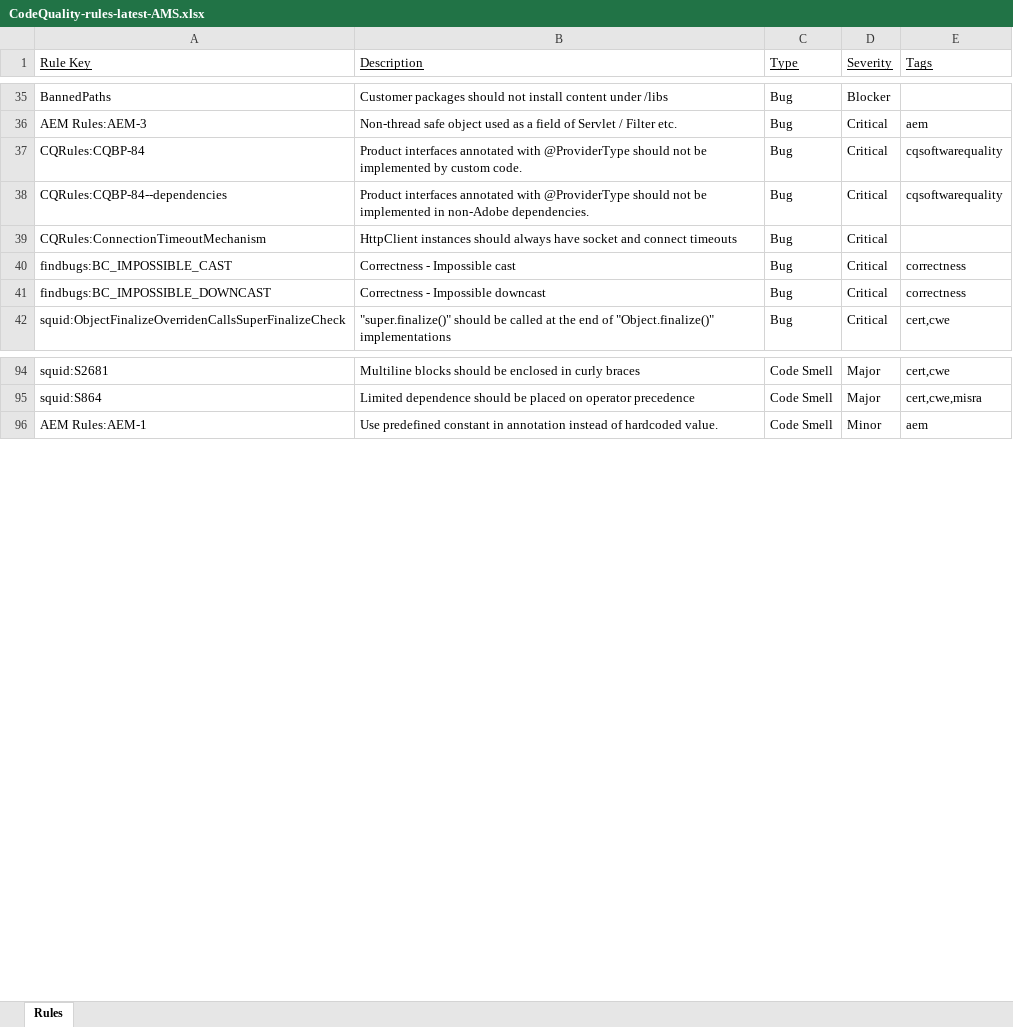
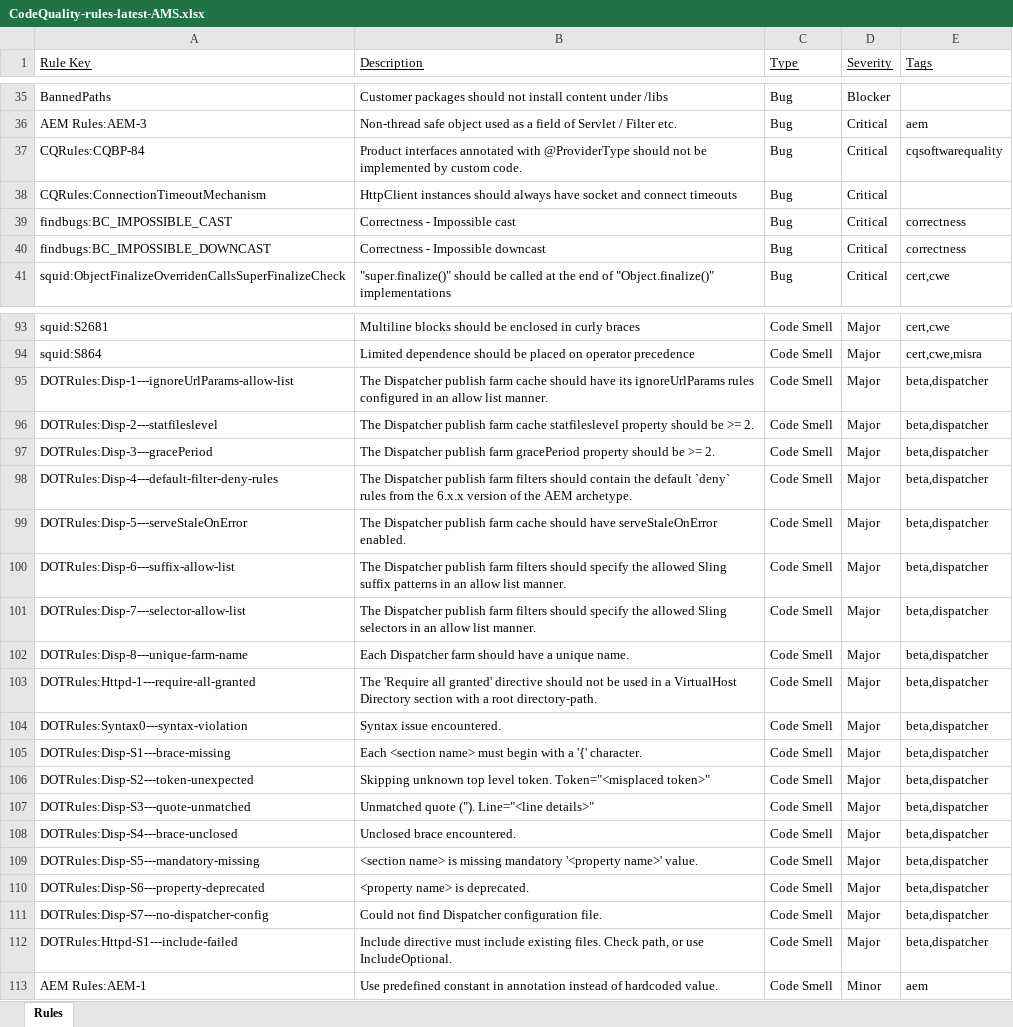
Before and after one commit to isabella232/experience-manager-cloud-manager.zh-Hant, an Excel workbook: help/using/assets/CodeQuality-rules-latest-AMS.xlsx, sheet Rules, drawn as a sheet; only a part is shown, gaps mark what is left out; values as stored, in another font and other column widths than the file's, no borders; removed rows and columns are numbered as before the commit, all else as after; the diff names each change by its address in the sheet, - before the commit and + after, or states it on an @@ line.

Commit message:
Updating Old File for core commit 054f1d748c2d04cf17ed561d98a5746c15340109

```diff
--- a/help/using/assets/CodeQuality-rules-latest-AMS.xlsx (sheet Rules)
+++ b/help/using/assets/CodeQuality-rules-latest-AMS.xlsx (sheet Rules)
-row 38: CQRules:CQBP-84--dependencies | Product interfaces annotated with @ProviderType should not be implemented in non-Adobe dependencies. | Bug | Critical | cqsoftwarequality
+row 95: DOTRules:Disp-1---ignoreUrlParams-allow-list | The Dispatcher publish farm cache should have its ignoreUrlParams rules configured in an allow list manner. | Code Smell | Major | beta,dispatcher
+row 96: DOTRules:Disp-2---statfileslevel | The Dispatcher publish farm cache statfileslevel property should be >= 2. | Code Smell | Major | beta,dispatcher
+row 97: DOTRules:Disp-3---gracePeriod | The Dispatcher publish farm gracePeriod property should be >= 2. | Code Smell | Major | beta,dispatcher
+row 98: DOTRules:Disp-4---default-filter-deny-rules | The Dispatcher publish farm filters should contain the default `deny` rules from the 6.x.x version of the AEM archetype. | Code Smell | Major | beta,dispatcher
+row 99: DOTRules:Disp-5---serveStaleOnError | The Dispatcher publish farm cache should have serveStaleOnError enabled. | Code Smell | Major | beta,dispatcher
+row 100: DOTRules:Disp-6---suffix-allow-list | The Dispatcher publish farm filters should specify the allowed Sling suffix patterns in an allow list manner. | Code Smell | Major | beta,dispatcher
+row 101: DOTRules:Disp-7---selector-allow-list | The Dispatcher publish farm filters should specify the allowed Sling selectors in an allow list manner. | Code Smell | Major | beta,dispatcher
+row 102: DOTRules:Disp-8---unique-farm-name | Each Dispatcher farm should have a unique name. | Code Smell | Major | beta,dispatcher
+row 103: DOTRules:Httpd-1---require-all-granted | The 'Require all granted' directive should not be used in a VirtualHost Directory section with a root directory-path. | Code Smell | Major | beta,dispatcher
+row 104: DOTRules:Syntax0---syntax-violation | Syntax issue encountered. | Code Smell | Major | beta,dispatcher
+row 105: DOTRules:Disp-S1---brace-missing | Each <section name> must begin with a '{' character. | Code Smell | Major | beta,dispatcher
+row 106: DOTRules:Disp-S2---token-unexpected | Skipping unknown top level token. Token="<misplaced token>" | Code Smell | Major | beta,dispatcher
+row 107: DOTRules:Disp-S3---quote-unmatched | Unmatched quote ("). Line="<line details>" | Code Smell | Major | beta,dispatcher
+row 108: DOTRules:Disp-S4---brace-unclosed | Unclosed brace encountered. | Code Smell | Major | beta,dispatcher
+row 109: DOTRules:Disp-S5---mandatory-missing | <section name> is missing mandatory '<property name>' value. | Code Smell | Major | beta,dispatcher
+row 110: DOTRules:Disp-S6---property-deprecated | <property name> is deprecated. | Code Smell | Major | beta,dispatcher
+row 111: DOTRules:Disp-S7---no-dispatcher-config | Could not find Dispatcher configuration file. | Code Smell | Major | beta,dispatcher
+row 112: DOTRules:Httpd-S1---include-failed | Include directive must include existing files. Check path, or use IncludeOptional. | Code Smell | Major | beta,dispatcher
```
